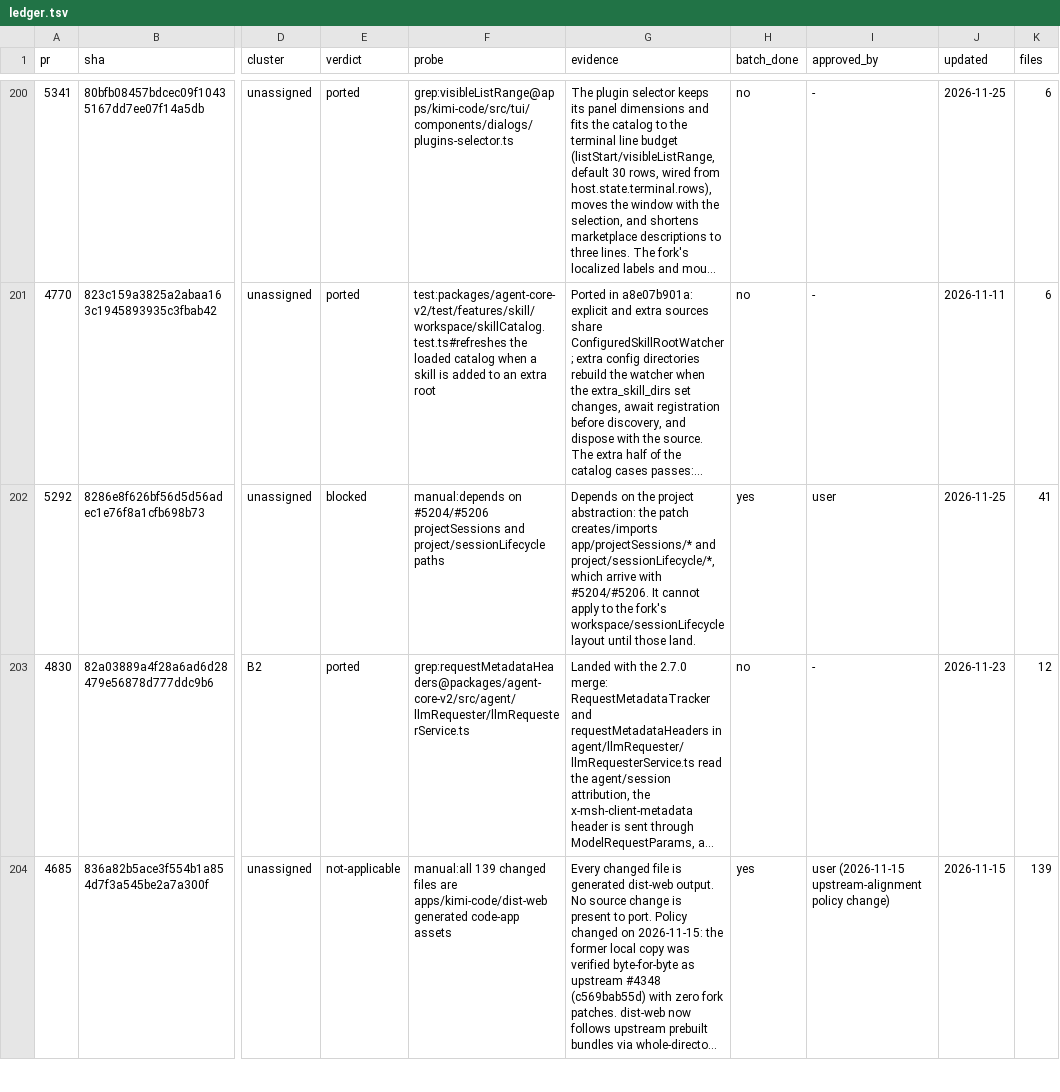
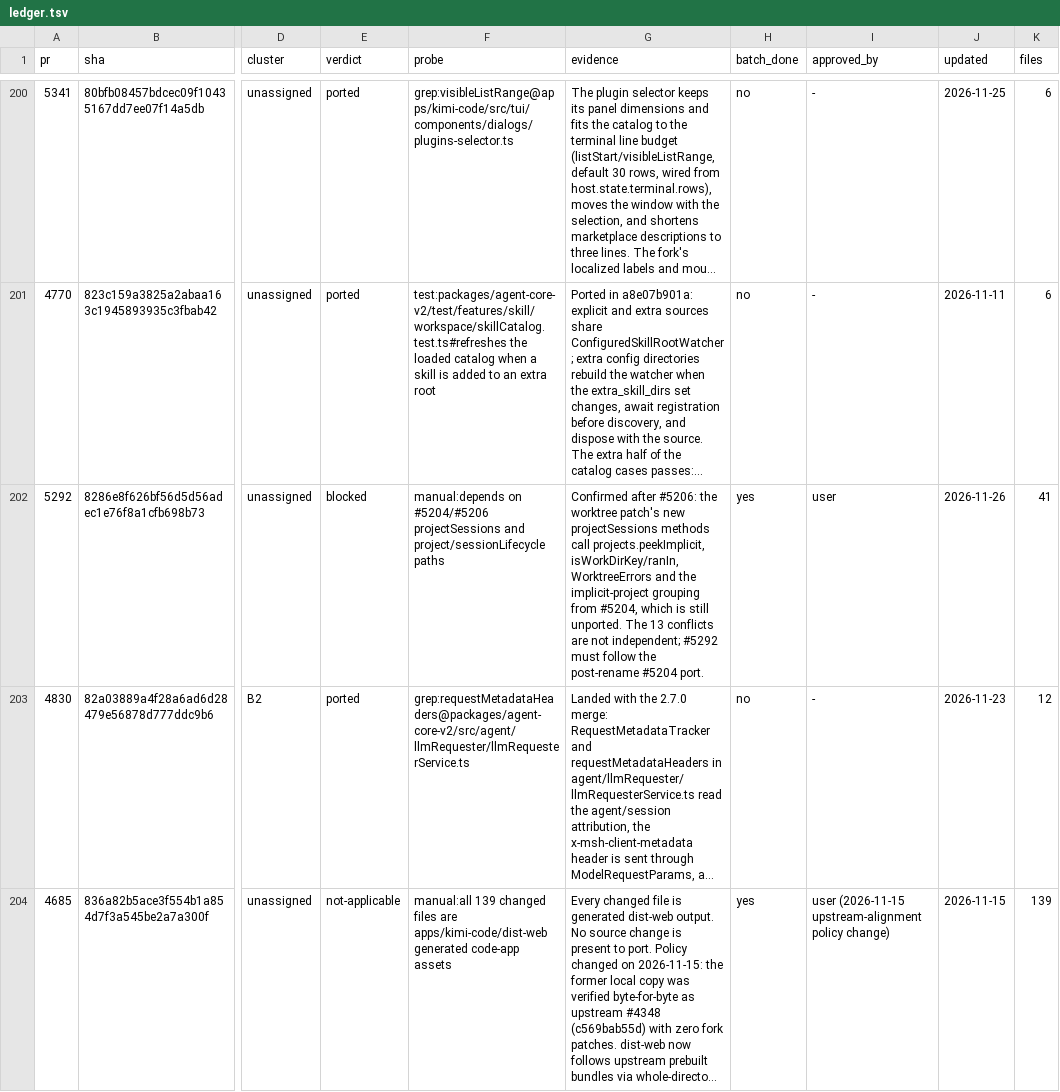
Before and after one commit to 7723qqq/kimi-code, a TSV file: .upstream/ledger.tsv, drawn as a sheet; only a part is shown, gaps mark what is left out; long unchanged cells end in …; the diff names each change by its address in the sheet, - before the commit and + after, or states it on an @@ line.

Commit message:
chore(upstream): confirm the #5292 -> #5204 dependency

```diff
--- a/.upstream/ledger.tsv
+++ b/.upstream/ledger.tsv
-G202 (evidence): Depends on the project abstraction: the patch creates/imports app/projectSessions/* and project/sessionLifecycle/*, which arrive with #5204/#5206. It cannot apply to the fork's workspace/sessionLifecycle layout until those land.
+G202 (evidence): Confirmed after #5206: the worktree patch's new projectSessions methods call projects.peekImplicit, isWorkDirKey/ranIn, WorktreeErrors and the implicit-project grouping from #5204, which is still unported. The 13 conflicts are not independent; #5292 must follow the post-rename #5204 port.
-J202 (updated): 2026-11-25
+J202 (updated): 2026-11-26
```
